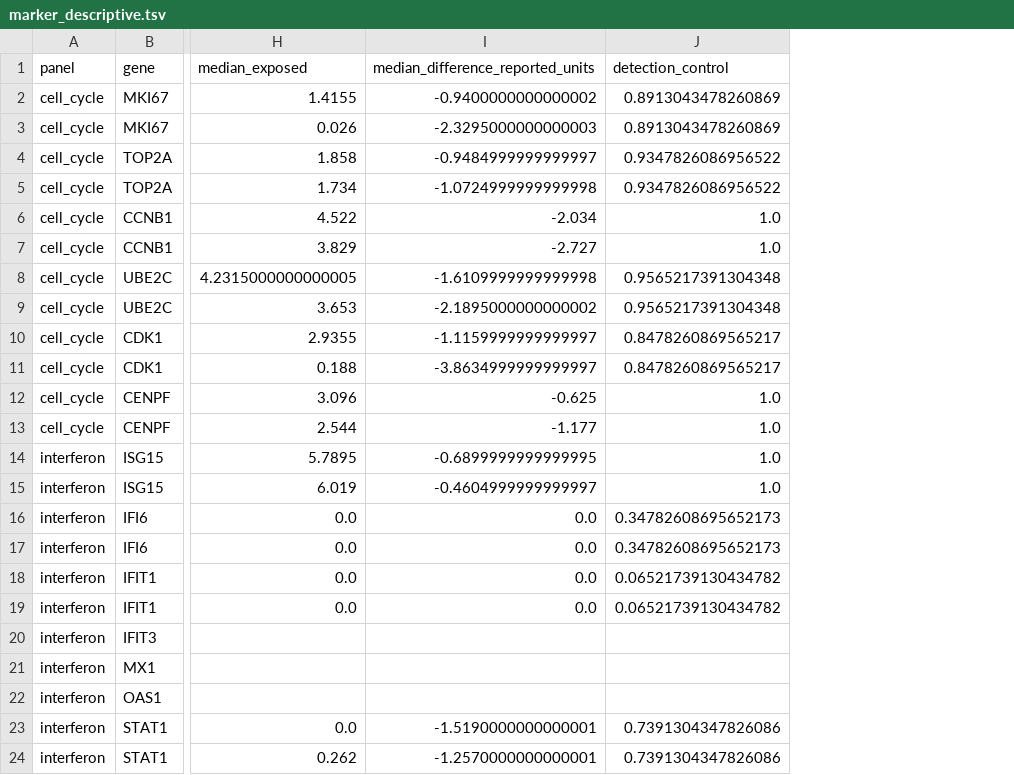
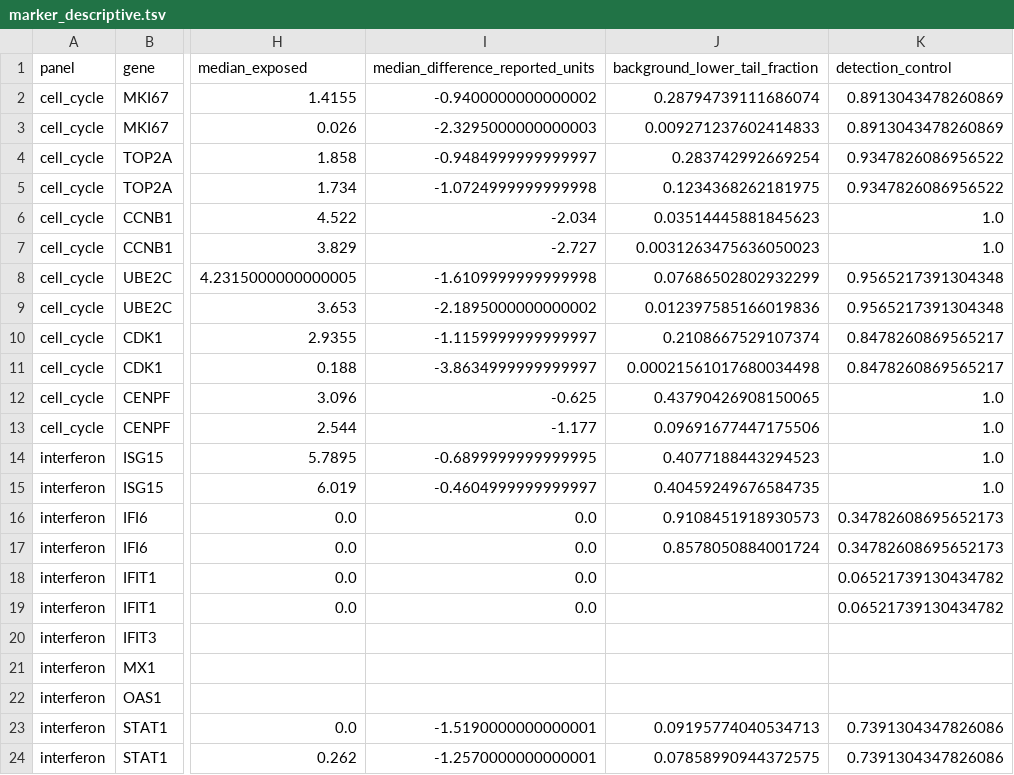
Before and after one commit to Terpedia/terputer, a TSV file: research/transcriptomics/gse162256/results/marker_descriptive.tsv, drawn as a sheet; only a part is shown, gaps mark what is left out; the diff names each change by its address in the sheet, - before the commit and + after, or states it on an @@ line.

```diff
--- a/research/transcriptomics/gse162256/results/marker_descriptive.tsv
+++ b/research/transcriptomics/gse162256/results/marker_descriptive.tsv
+column J (background_lower_tail_fraction), rows 2-24: 0.28794739111686074 | 0.009271237602414833 | 0.283742992669254 | 0.1234368262181975 | 0.03514445881845623 | 0.0031263475636050023 | 0.07686502802932299 | 0.012397585166019836 | 0.2108667529107374 | 0.00021561017680034498 | 0.43790426908150065 | 0.09691677447175506 | 0.4077188443294523 | 0.40459249676584735 | 0.9108451918930573 | 0.8578050884001724 |  |  |  |  |  | 0.09195774040534713 | 0.07858990944372575
```
Also changed, not shown: research/a2780-paclitaxel-single-cell/generated/claim-ledger.tsv, 9 other files.
